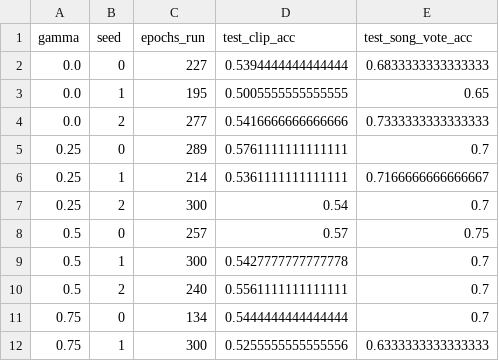
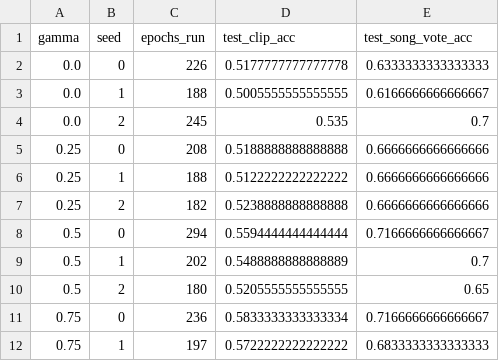
Before and after one commit to Ananya0211/ML_Mini_Project, a CSV file: results/metrics/gamma_ablation_runs.csv, drawn as a sheet; only a part is shown; the diff covers the shown part only.

```diff
--- a/results/metrics/gamma_ablation_runs.csv
+++ b/results/metrics/gamma_ablation_runs.csv
@@ -1,12 +1,12 @@
 gamma,seed,epochs_run,test_clip_acc,test_song_vote_acc
-0.0,0,227,0.5394444444444444,0.6833333333333333
-0.0,1,195,0.5005555555555555,0.65
-0.0,2,277,0.5416666666666666,0.7333333333333333
-0.25,0,289,0.5761111111111111,0.7
-0.25,1,214,0.5361111111111111,0.7166666666666667
-0.25,2,300,0.54,0.7
-0.5,0,257,0.57,0.75
-0.5,1,300,0.5427777777777778,0.7
-0.5,2,240,0.5561111111111111,0.7
-0.75,0,134,0.5444444444444444,0.7
-0.75,1,300,0.5255555555555556,0.6333333333333333
+0.0,0,226,0.5177777777777778,0.6333333333333333
+0.0,1,188,0.5005555555555555,0.6166666666666667
+0.0,2,245,0.535,0.7
+0.25,0,208,0.5188888888888888,0.6666666666666666
+0.25,1,188,0.5122222222222222,0.6666666666666666
+0.25,2,182,0.5238888888888888,0.6666666666666666
+0.5,0,294,0.5594444444444444,0.7166666666666667
+0.5,1,202,0.5488888888888889,0.7
+0.5,2,180,0.5205555555555555,0.65
+0.75,0,236,0.5833333333333334,0.7166666666666667
+0.75,1,197,0.5722222222222222,0.6833333333333333
```
Also changed, not shown: 26 edited cells elsewhere in this file, results/metrics/baseline.csv, results/metrics/baseline_runs.csv, 20 other files.
